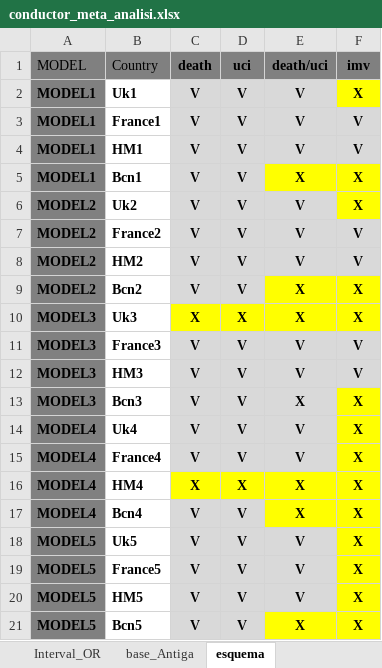
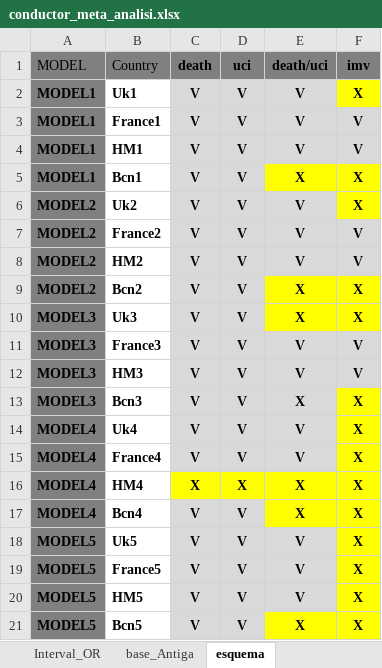
Before and after one commit to USR-DAPCAT/Meta_Analisis, an Excel workbook: conductor_meta_analisi.xlsx, sheet esquema, drawn as a sheet; values as stored, in another font and other column widths than the file's, no borders; the diff names each change by its address in the sheet, - before the commit and + after, or states it on an @@ line.

```diff
--- a/conductor_meta_analisi.xlsx (sheet esquema)
+++ b/conductor_meta_analisi.xlsx (sheet esquema)
-C10 (death): X
+C10 (death): V
-C10:D10 fill: #FFFF00
+C10:D10 fill: #D9D9D9
-D10 (uci): X
+D10 (uci): V
```
Also changed, not shown: sheet base_dades, 1 other file.
